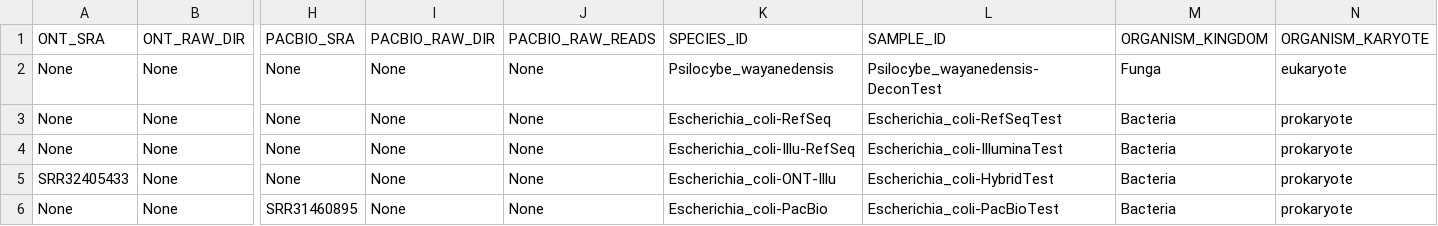
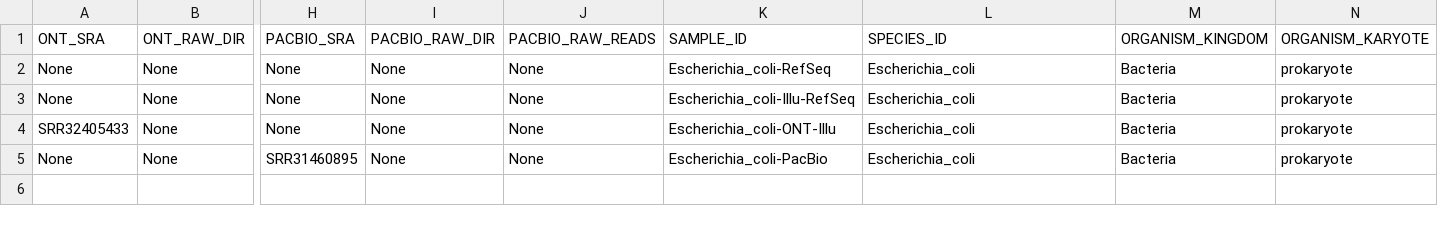
Before and after one commit to iPsychonaut/EGAP, a CSV file: resources/EGAP_test.csv, drawn as a sheet; only a part is shown, gaps mark what is left out; removed rows and columns are numbered as before the commit, all else as after; rows hold the shown columns only; the diff names each change by its address in the sheet, - before the commit and + after, or states it on an @@ line.

Commit message:
Revert "v3.4.1: connectivity refactor (utilities split, SampleContext adoption, dedup)"

```diff
--- a/resources/EGAP_test.csv
+++ b/resources/EGAP_test.csv
-K1: SPECIES_ID
+K1: SAMPLE_ID
-L1: SAMPLE_ID
+L1: SPECIES_ID
-row 2: None | None | None | None | None | Psilocybe_wayanedensis | Psilocybe_wayanedensis-DeconTest | Funga | eukaryote
-L2 (SPECIES_ID): Escherichia_coli-RefSeqTest
+L2 (SPECIES_ID): Escherichia_coli
-L3 (SPECIES_ID): Escherichia_coli-IlluminaTest
+L3 (SPECIES_ID): Escherichia_coli
-L4 (SPECIES_ID): Escherichia_coli-HybridTest
+L4 (SPECIES_ID): Escherichia_coli
-L5 (SPECIES_ID): Escherichia_coli-PacBioTest
+L5 (SPECIES_ID): Escherichia_coli
```
Also changed, not shown: 34 other files.
